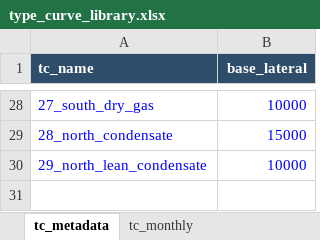
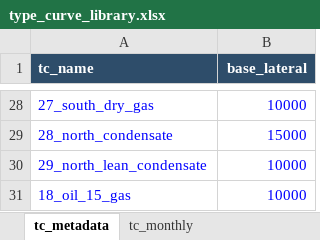
Before and after one commit to mburkegr/Utica-Model-V3, an Excel workbook: type_curve_library.xlsx, sheet tc_metadata, drawn as a sheet; only a part is shown, gaps mark what is left out; values as stored, in another font and other column widths than the file's, no borders; the diff names each change by its address in the sheet, - before the commit and + after, or states it on an @@ line.

```diff
--- a/type_curve_library.xlsx (sheet tc_metadata)
+++ b/type_curve_library.xlsx (sheet tc_metadata)
+row 31: 18_oil_15_gas | 10000
```
Also changed, not shown: sheet tc_monthly.
